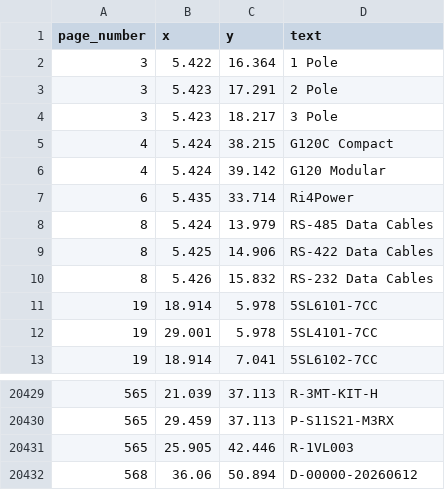
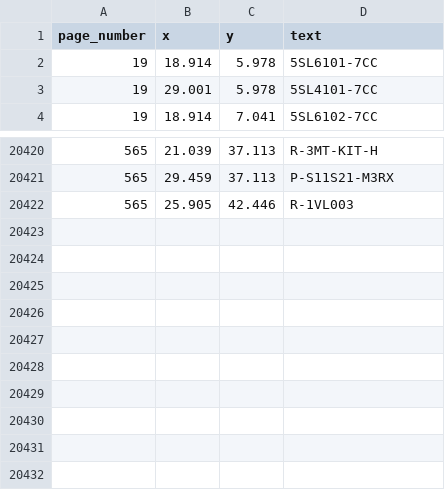
Before and after one commit to evangana/internship-project, a CSV file: source_documents/catalogue_possible_part_numbers.csv, drawn as a sheet; only a part is shown, gaps mark what is left out; the diff names each change by its address in the sheet, - before the commit and + after, or states it on an @@ line.

```diff
--- a/source_documents/catalogue_possible_part_numbers.csv
+++ b/source_documents/catalogue_possible_part_numbers.csv
-row 2: 3 | 5.422 | 16.364 | 1 Pole
-row 3: 3 | 5.423 | 17.291 | 2 Pole
-row 4: 3 | 5.423 | 18.217 | 3 Pole
-row 5: 4 | 5.424 | 38.215 | G120C Compact
-row 6: 4 | 5.424 | 39.142 | G120 Modular
-row 7: 6 | 5.435 | 33.714 | Ri4Power
-row 8: 8 | 5.424 | 13.979 | RS-485 Data Cables
-row 9: 8 | 5.425 | 14.906 | RS-422 Data Cables
-row 10: 8 | 5.426 | 15.832 | RS-232 Data Cables
-row 20432: 568 | 36.06 | 50.894 | D-00000-20260612
```
Also changed, not shown: 11 other files.
